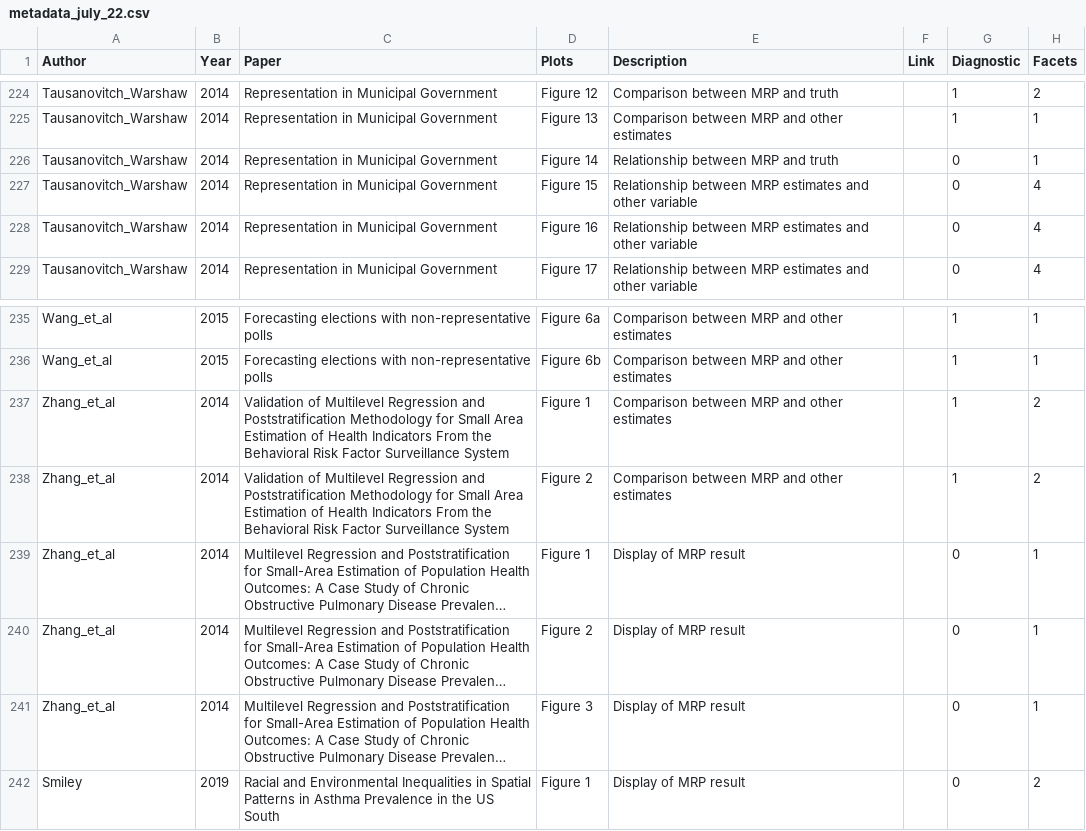
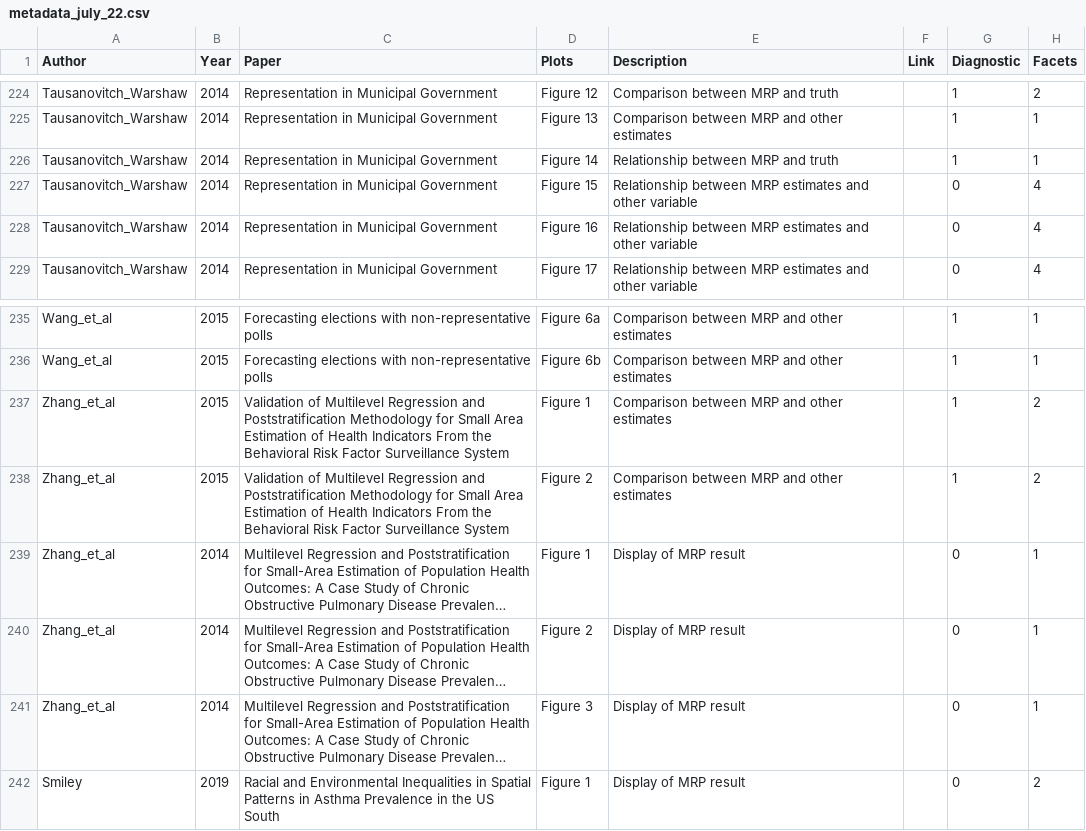
Before and after one commit to Dewi-Amaliah/MRP_diagnostic_plot, a CSV file: sis_literature_review/paper_metadata/metadata_july_22.csv, drawn as a sheet; only a part is shown, gaps mark what is left out; long unchanged cells end in …; the diff names each change by its address in the sheet, - before the commit and + after, or states it on an @@ line.

```diff
--- a/sis_literature_review/paper_metadata/metadata_july_22.csv
+++ b/sis_literature_review/paper_metadata/metadata_july_22.csv
-G226 (Diagnostic): 0
+G226 (Diagnostic): 1
-B237:B238 (Year): 2014
+B237:B238 (Year): 2015
```
Also changed, not shown: 28 other files.
